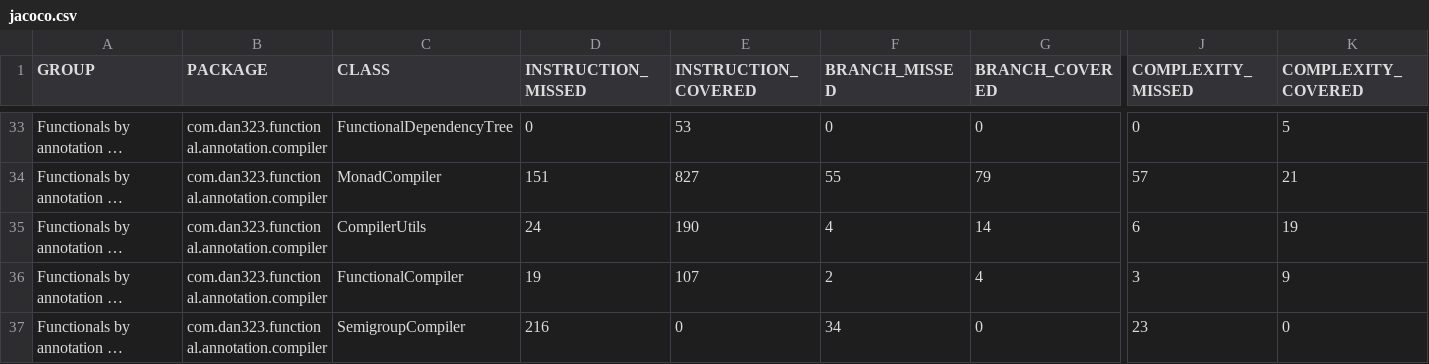
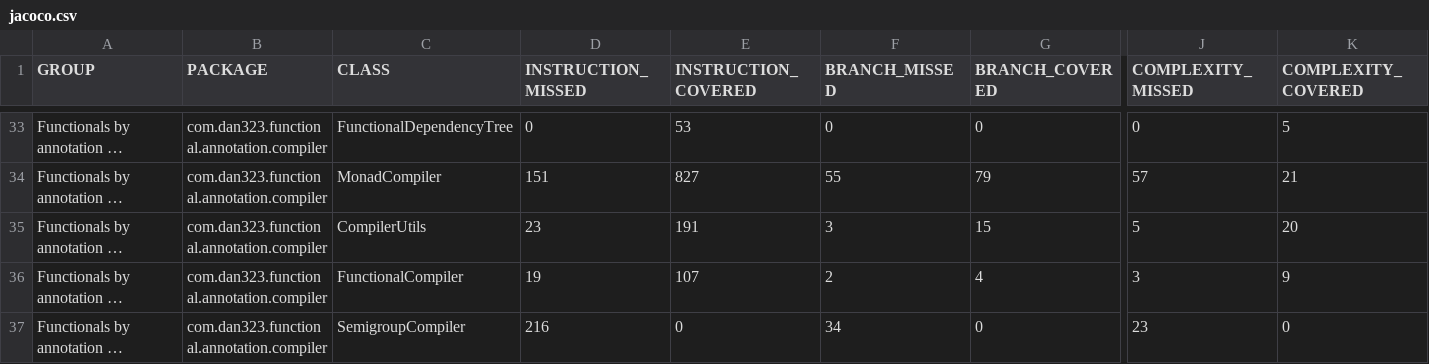
Before and after one commit to dan323/functional-by-annotations, a CSV file: jacoco-aggregate/jacoco.csv, drawn as a sheet; only a part is shown, gaps mark what is left out; long unchanged cells end in …; the diff names each change by its address in the sheet, - before the commit and + after, or states it on an @@ line.

```diff
--- a/jacoco-aggregate/jacoco.csv
+++ b/jacoco-aggregate/jacoco.csv
-D35 (INSTRUCTION_MISSED): 24
+D35 (INSTRUCTION_MISSED): 23
-E35 (INSTRUCTION_COVERED): 190
+E35 (INSTRUCTION_COVERED): 191
-F35 (BRANCH_MISSED): 4
+F35 (BRANCH_MISSED): 3
-G35 (BRANCH_COVERED): 14
+G35 (BRANCH_COVERED): 15
-J35 (COMPLEXITY_MISSED): 6
+J35 (COMPLEXITY_MISSED): 5
-K35 (COMPLEXITY_COVERED): 19
+K35 (COMPLEXITY_COVERED): 20
```
Also changed, not shown: 10 other files.
